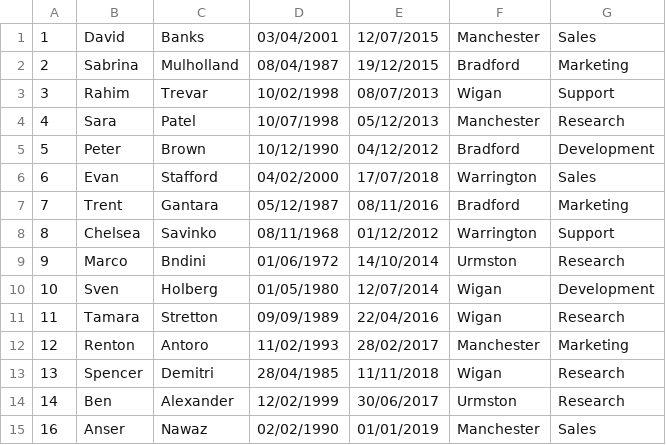
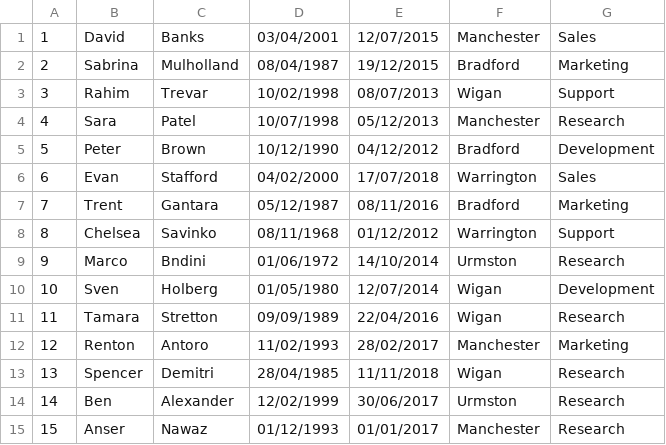
Before and after one commit to ansernawaz2012/EmployeeProgram, a CSV file: EmployeeProgram/Employees.csv, drawn as a sheet.

```diff
--- a/EmployeeProgram/Employees.csv
+++ b/EmployeeProgram/Employees.csv
@@ -14,2 +14,2 @@
 14,Ben,Alexander,12/02/1999,30/06/2017,Urmston,Research
-16,Anser,Nawaz,02/02/1990,01/01/2019,Manchester,Sales
+15,Anser,Nawaz,01/12/1993,01/01/2017,Manchester,Research
```
Also changed, not shown: 3 other files.
